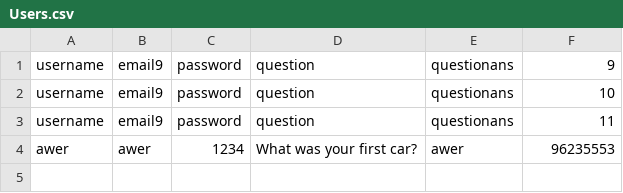
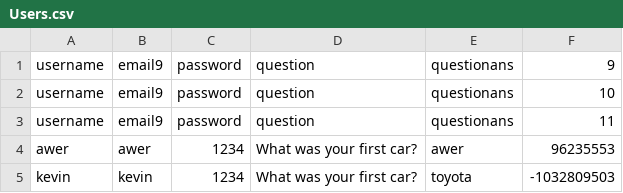
Before and after one commit to kevinxd-xd/CS151-Password-Manager-Project, a CSV file: bin/model/Users.csv, drawn as a sheet; the diff names each change by its address in the sheet, - before the commit and + after, or states it on an @@ line.

```diff
--- a/bin/model/Users.csv
+++ b/bin/model/Users.csv
+row 5: kevin | kevin | 1234 | What was your first car? | toyota | -1032809503
```
Also changed, not shown: bin/model/Accounts.csv, src/model/Accounts.csv, 15 other files.
